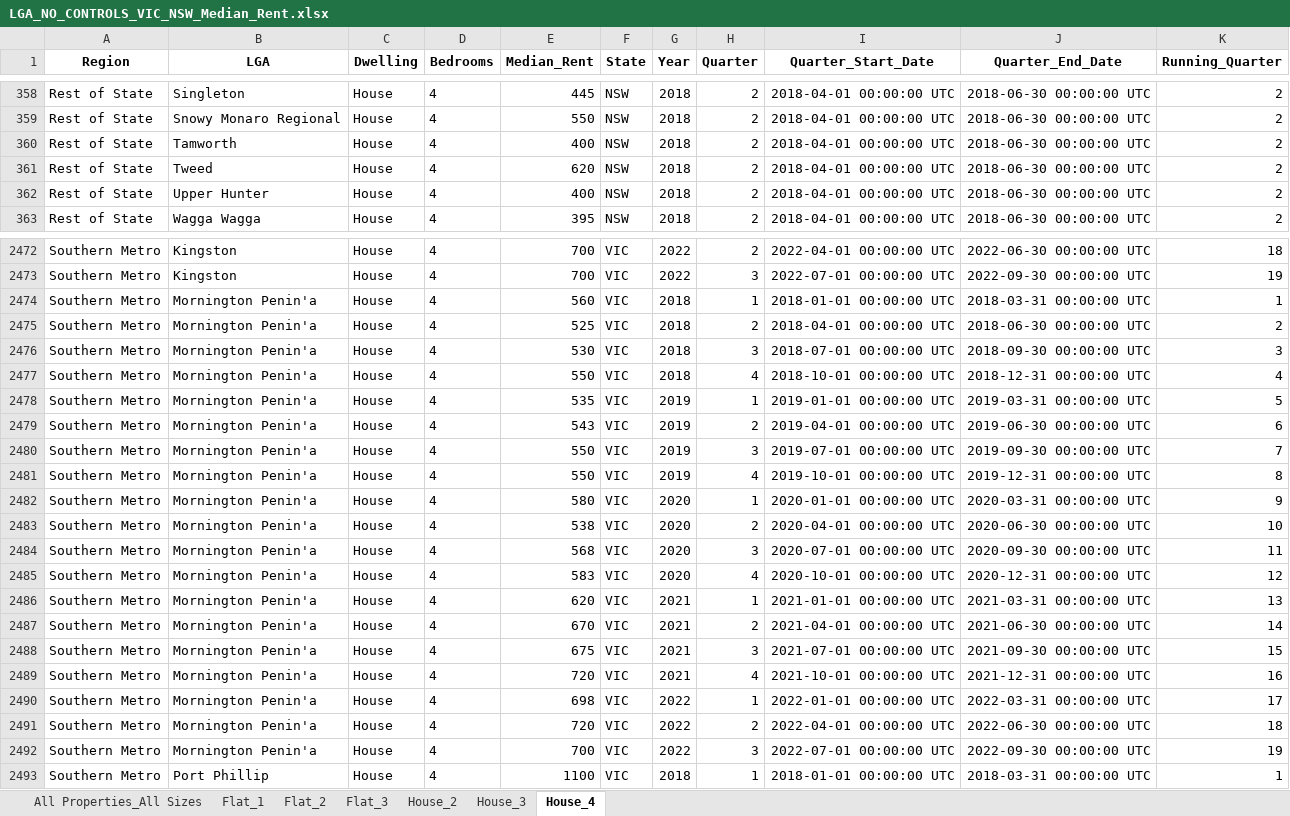
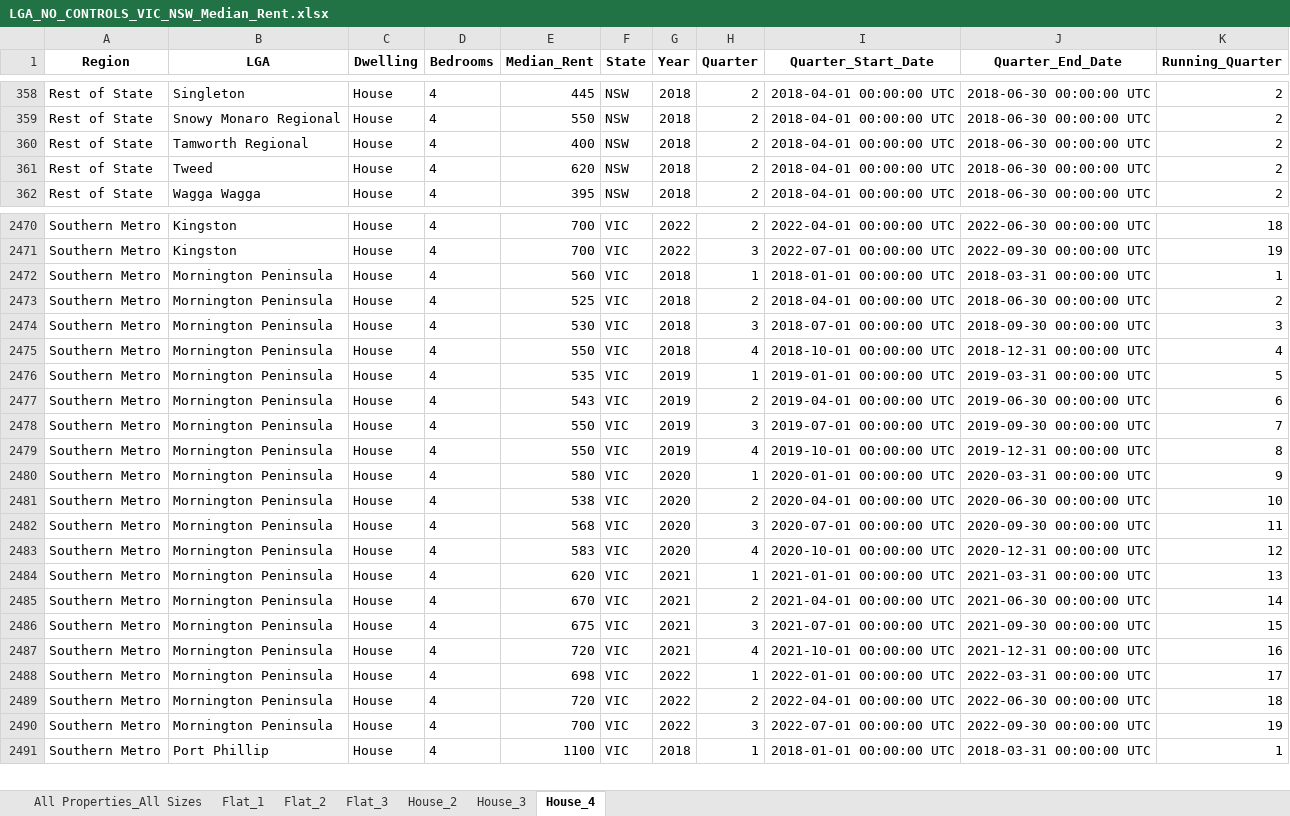
Before and after one commit to davidsuson/RentAnalysis, an Excel workbook: Data/Final Data/No Controls/LGA/LGA_NO_CONTROLS_VIC_NSW_Median_Rent.xlsx, sheet House_4, drawn as a sheet; only a part is shown, gaps mark what is left out; values as stored, in another font and other column widths than the file's, no borders; removed rows and columns are numbered as before the commit, all else as after; the diff covers the shown part only; the diff names each change by its address in the sheet, - before the commit and + after, or states it on an @@ line.

```diff
--- a/Data/Final Data/No Controls/LGA/LGA_NO_CONTROLS_VIC_NSW_Median_Rent.xlsx (sheet House_4)
+++ b/Data/Final Data/No Controls/LGA/LGA_NO_CONTROLS_VIC_NSW_Median_Rent.xlsx (sheet House_4)
-B360 (LGA): Tamworth
+B360 (LGA): Tamworth Regional
-row 362: Rest of State | Upper Hunter | House | 4 | 400 | NSW | 2018 | 2 | 2018-04-01 00:00:00 UTC | 2018-06-30 00:00:00 UTC | 2
-B2472:B2490 (LGA): Mornington Penin'a
+B2472:B2490 (LGA): Mornington Peninsula
```
Also changed, not shown: 1 removed row and 11 edited cells elsewhere in this sheet, sheet Flat_2, sheet Flat_3, sheet House_3, sheet All Properties_All Sizes, sheet Flat_1, sheet House_2, Data/Cleaned Data/cleaned_sa_dataset.xlsx, Data/Final Data/No Controls/LGA/LGA_NO_CONTROLS_VIC_QLD_Median_Rent.xlsx, 29 other files.
